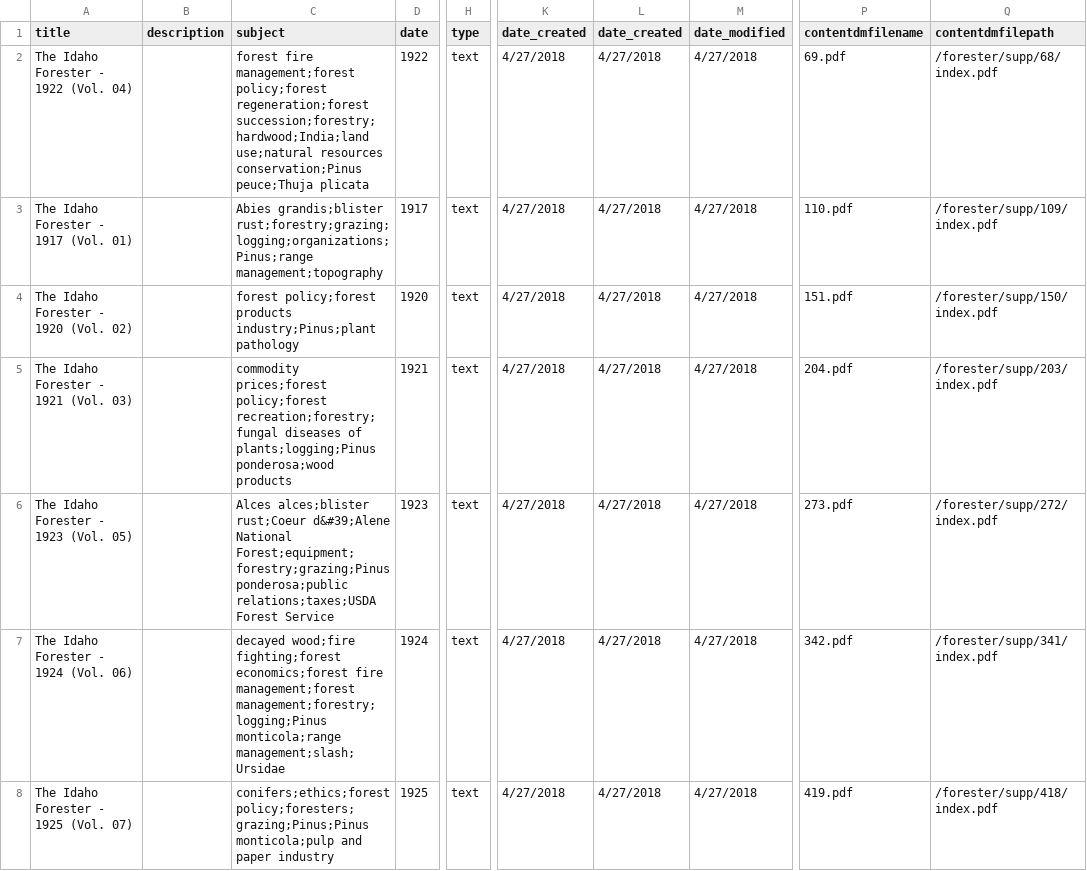
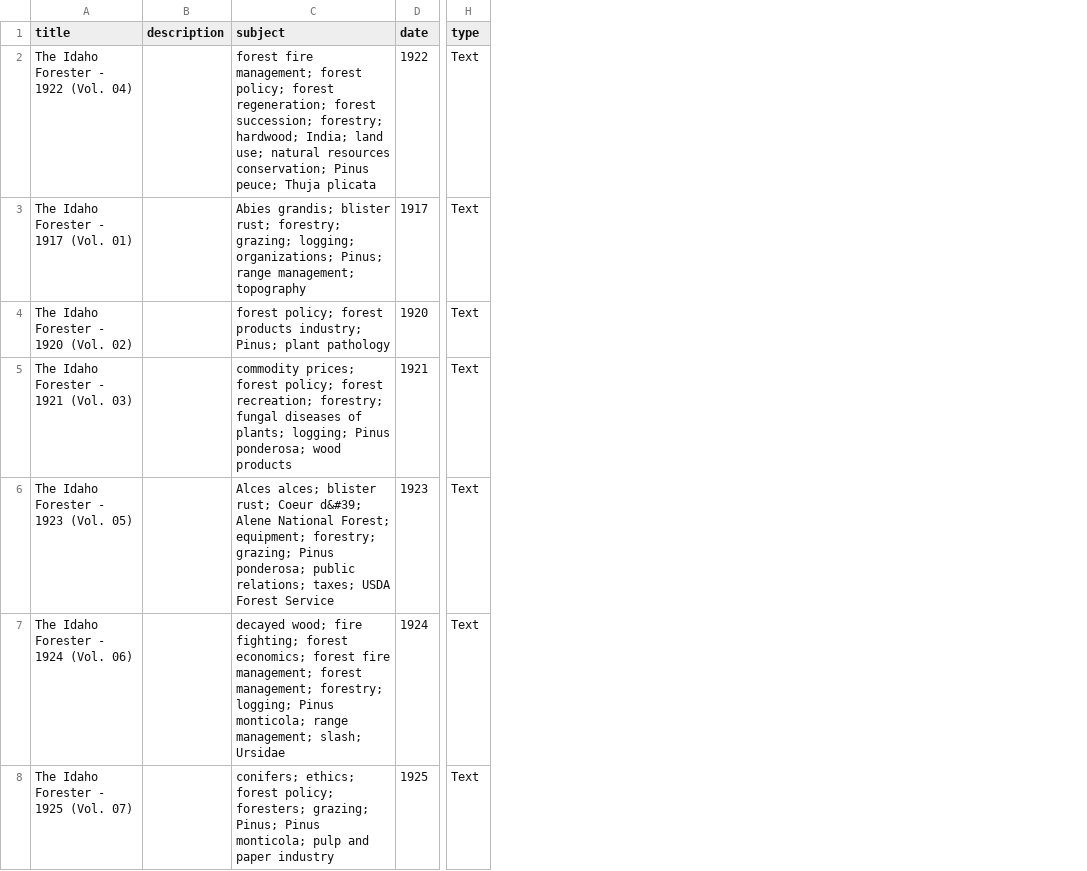
Before and after one commit to uidaholib/campus-collections-template, a CSV file: _data/forester.csv, drawn as a sheet; only a part is shown, gaps mark what is left out; the diff covers the shown part only; the diff names each change by its address in the sheet, - before the commit and + after, or states it on an @@ line.

Commit message:
qc metadata for new search

```diff
--- a/_data/forester.csv
+++ b/_data/forester.csv
-column K (date_created), rows 2-8: all 4/27/2018
-column L (date_created), rows 2-8: all 4/27/2018
-column M (date_modified), rows 2-8: all 4/27/2018
-column P (contentdmfilename), rows 2-8: 69.pdf | 110.pdf | 151.pdf | 204.pdf | 273.pdf | 342.pdf | 419.pdf
-column Q (contentdmfilepath), rows 2-8: /forester/supp/68/index.pdf | /forester/supp/109/index.pdf | /forester/supp/150/index.pdf | /forester/supp/203/index.pdf | /forester/supp/272/index.pdf | /forester/supp/341/index.pdf | /forester/supp/418/index.pdf
-C2 (subject): forest fire management;forest policy;forest regeneration;forest succession;forestry;hardwood;India;land use;natural resources conservation;Pinus peuce;Thuja plicata
+C2 (subject): forest fire management; forest policy; forest regeneration; forest succession; forestry; hardwood; India; land use; natural resources conservation; Pinus peuce; Thuja plicata
-H2:H8 (type): text
+H2:H8 (type): Text
-C3 (subject): Abies grandis;blister rust;forestry;grazing;logging;organizations;Pinus;range management;topography
+C3 (subject): Abies grandis; blister rust; forestry; grazing; logging; organizations; Pinus; range management; topography
-C4 (subject): forest policy;forest products industry;Pinus;plant pathology
+C4 (subject): forest policy; forest products industry; Pinus; plant pathology
-C5 (subject): commodity prices;forest policy;forest recreation;forestry;fungal diseases of plants;logging;Pinus ponderosa;wood products
+C5 (subject): commodity prices; forest policy; forest recreation; forestry; fungal diseases of plants; logging; Pinus ponderosa; wood products
-C6 (subject): Alces alces;blister rust;Coeur d&#39;Alene National Forest;equipment;forestry;grazing;Pinus ponderosa;public relations;taxes;USDA Forest Service
+C6 (subject): Alces alces; blister rust; Coeur d&#39; Alene National Forest; equipment; forestry; grazing; Pinus ponderosa; public relations; taxes; USDA Forest Service
-C7 (subject): decayed wood;fire fighting;forest economics;forest fire management;forest management;forestry;logging;Pinus monticola;range management;slash;Ursidae
+C7 (subject): decayed wood; fire fighting; forest economics; forest fire management; forest management; forestry; logging; Pinus monticola; range management; slash; Ursidae
-C8 (subject): conifers;ethics;forest policy;foresters;grazing;Pinus;Pinus monticola;pulp and paper…
+C8 (subject): conifers; ethics; forest policy; foresters; grazing; Pinus; Pinus monticola; pulp and paper…
```
Also changed, not shown: 134 edited cells elsewhere in this file.
